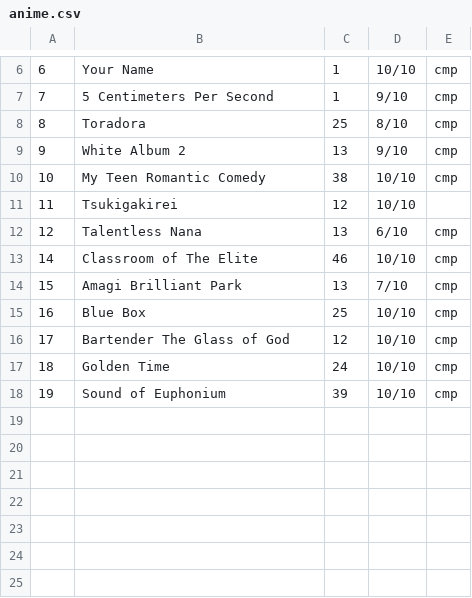
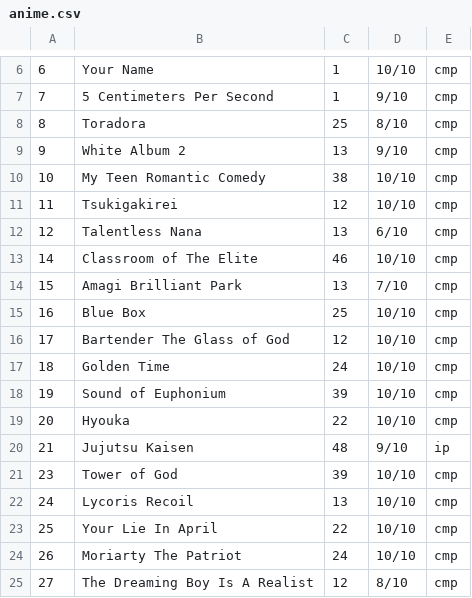
Before and after one commit to smccaffery0/anime-tracking-sheet, a CSV file: src/anime.csv, drawn as a sheet; only a part is shown, gaps mark what is left out.

Commit message:
can now veiw and print table

```diff
--- a/src/anime.csv
+++ b/src/anime.csv
@@ -10,3 +10,3 @@
 10,My Teen Romantic Comedy,38,10/10,cmp
-11,Tsukigakirei,12,10/10
+11,Tsukigakirei,12,10/10,cmp
 12,Talentless Nana,13,6/10,cmp
@@ -18 +18,8 @@
 19,Sound of Euphonium,39,10/10,cmp
+20,Hyouka,22,10/10,cmp
+21,Jujutsu Kaisen,48,9/10,ip
+23,Tower of God,39,10/10,cmp
+24,Lycoris Recoil,13,10/10,cmp
+25,Your Lie In April,22,10/10,cmp
+26,Moriarty The Patriot,24,10/10,cmp
+27,The Dreaming Boy Is A Realist,12,8/10,cmp
```
Also changed, not shown: 2 other files.
